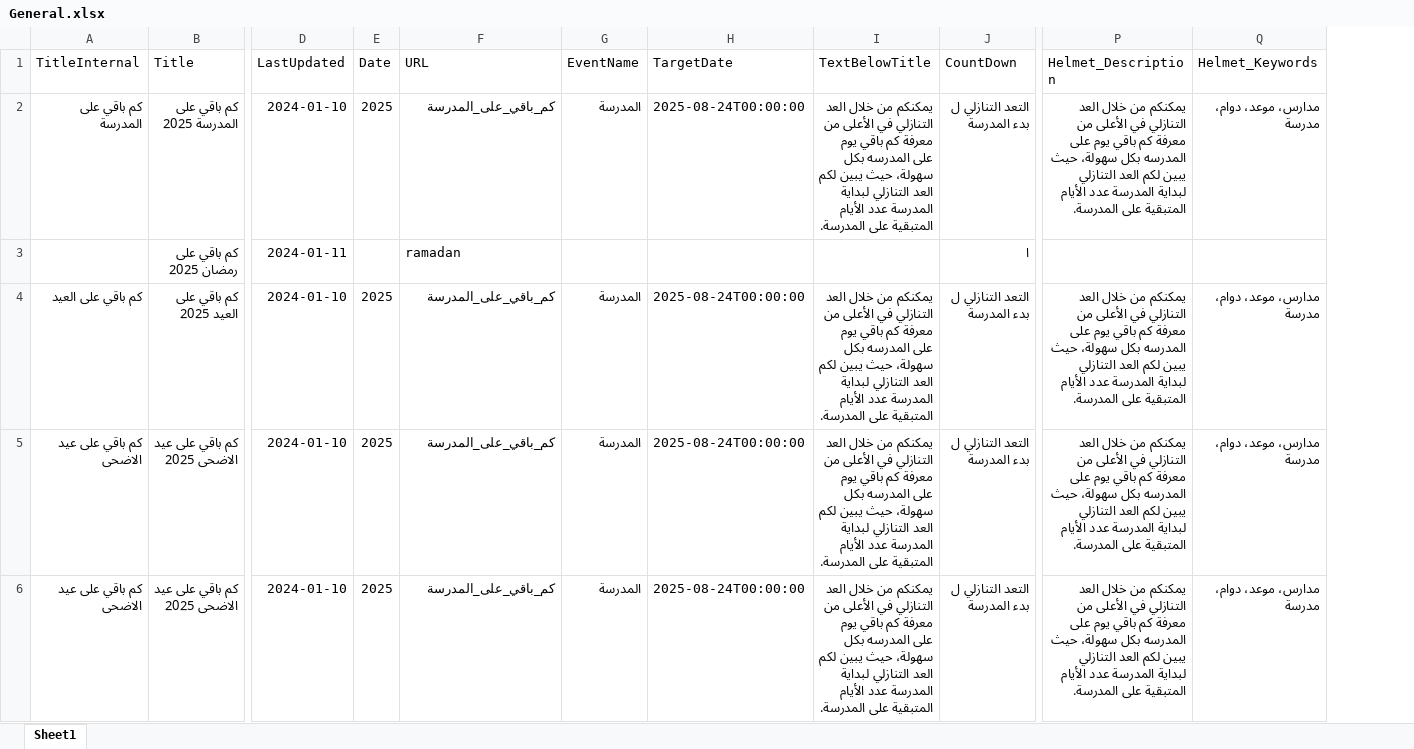
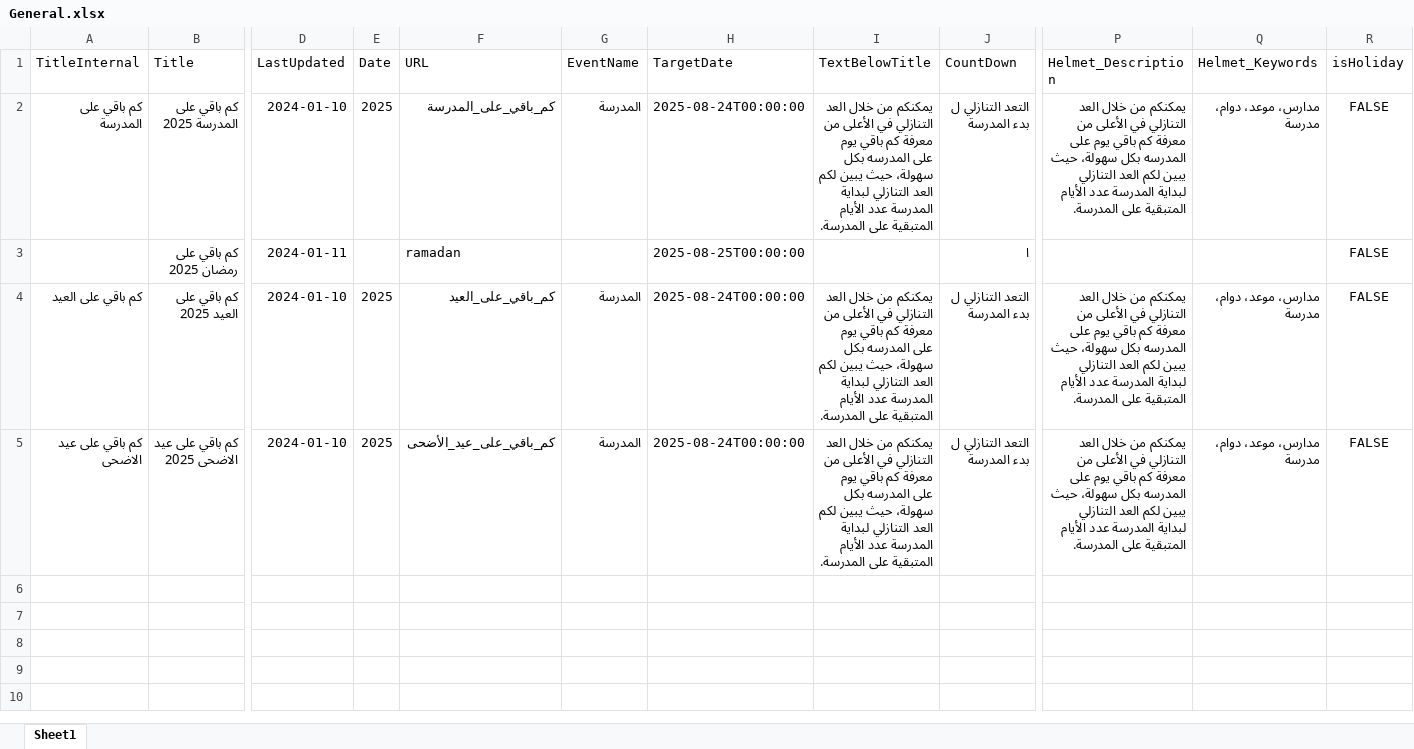
Before and after one commit to fadiakkad/when-is, an Excel workbook: src/Excel/Data/General.xlsx, sheet Sheet1, drawn as a sheet; only a part is shown, gaps mark what is left out; values as stored, in another font and other column widths than the file's, no borders; removed rows and columns are numbered as before the commit, all else as after; rows hold the shown columns only; the diff names each change by its address in the sheet, - before the commit and + after, or states it on an @@ line.

```diff
--- a/src/Excel/Data/General.xlsx (sheet Sheet1)
+++ b/src/Excel/Data/General.xlsx (sheet Sheet1)
+column R (isHoliday), rows 2-5: all FALSE
-H3 (TargetDate): (empty)
+H3 (TargetDate): 2025-08-25T00:00:00
-F4 (URL): كم_باقي_على_المدرسة
+F4 (URL): كم_باقي_على_العيد
-F5 (URL): كم_باقي_على_المدرسة
+F5 (URL): كم_باقي_على_عيد_الأضحى
-row 6: كم باقي على عيد الاضحى | كم باقي على عيد الاضحى 2025 | 2024-01-10 | 2025 | كم_باقي_على_المدرسة | المدرسة | 2025-08-24T00:00:00 | يمكنكم من خلال العد التنازلي في الأعلى من معرفة كم باقي يوم على المدرسه بكل سهولة، حيث يبين لكم العد التنازلي لبداية المدرسة عدد الأيام المتبقية على المدرسة. | التعد التنازلي ل بدء المدرسة | يمكنكم من خلال العد التنازلي في الأعلى من معرفة كم باقي يوم على المدرسه بكل سهولة، حيث يبين لكم العد التنازلي لبداية المدرسة عدد الأيام المتبقية على المدرسة. | مدارس، موعد، دوام، مدرسة
```
Also changed, not shown: src/Excel/Data/Countries/SA.xlsx, src/Excel/Data/Countries/SY.xlsx, 30 other files.
